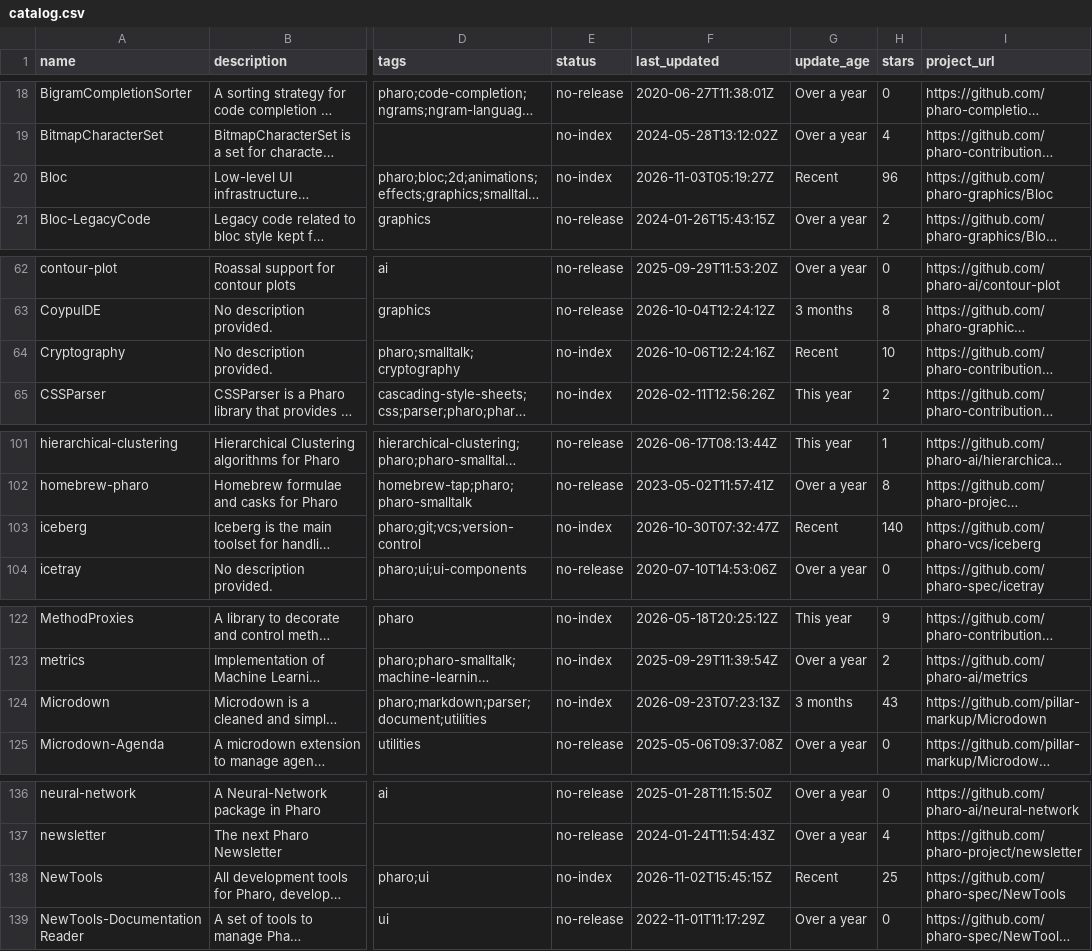
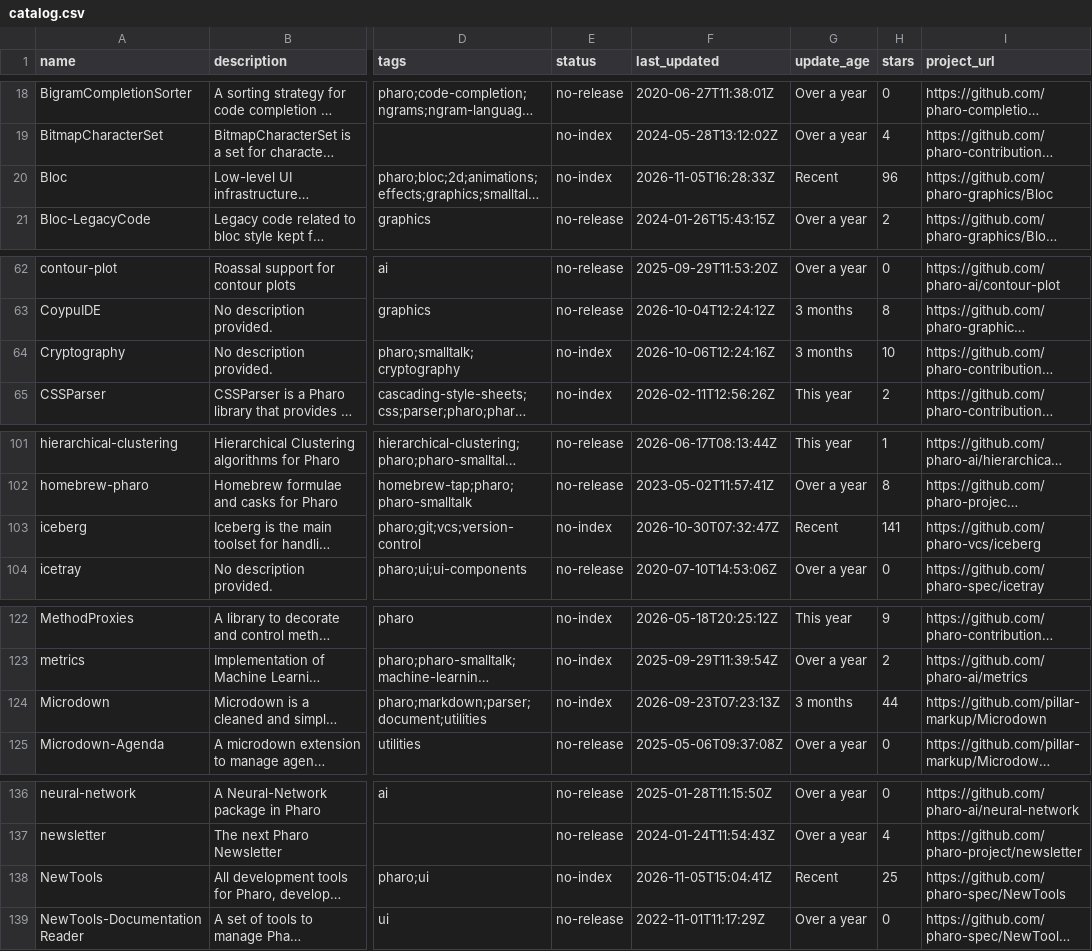
Before and after one commit to guillep/pharo-catalog, a CSV file: catalog.csv, drawn as a sheet; only a part is shown, gaps mark what is left out; long unchanged cells end in …; the diff covers the shown part only; the diff names each change by its address in the sheet, - before the commit and + after, or states it on an @@ line.

```diff
--- a/catalog.csv
+++ b/catalog.csv
-F20 (last_updated): 2026-11-03T05:19:27Z
+F20 (last_updated): 2026-11-05T16:28:33Z
-G64 (update_age): Recent
+G64 (update_age): 3 months
-H103 (stars): 140
+H103 (stars): 141
-H124 (stars): 43
+H124 (stars): 44
-F138 (last_updated): 2026-11-02T15:45:15Z
+F138 (last_updated): 2026-11-05T15:04:41Z
```
Also changed, not shown: 6 edited cells elsewhere in this file, 2 other files.
